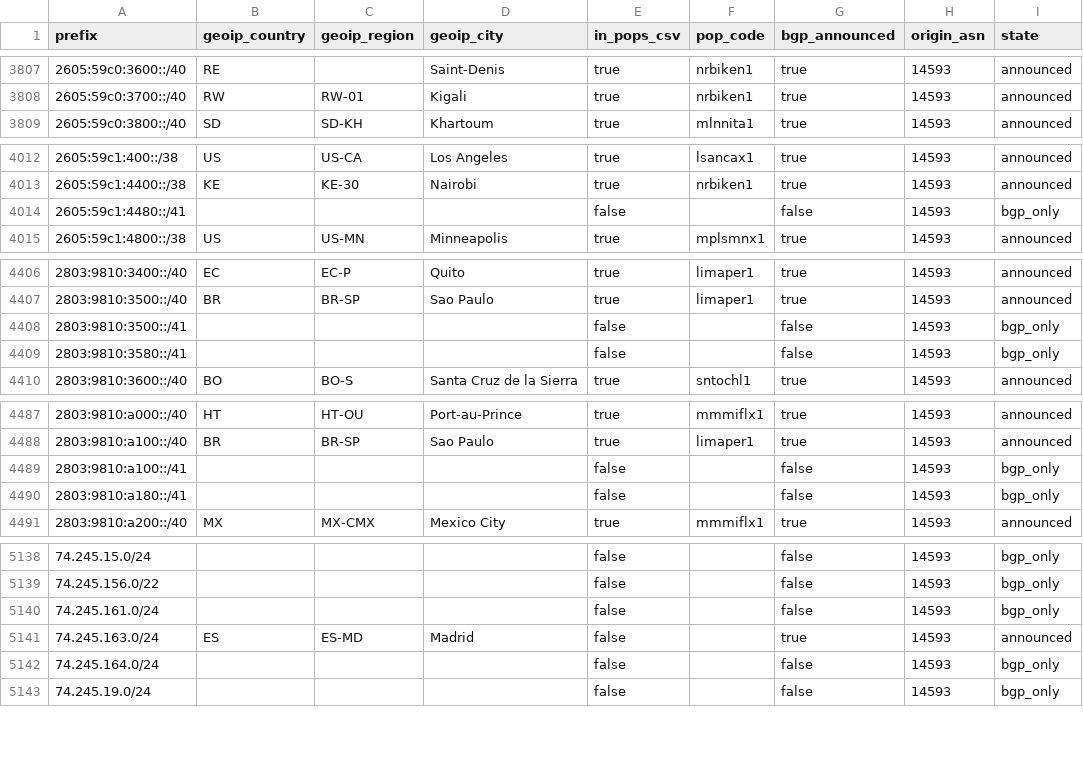
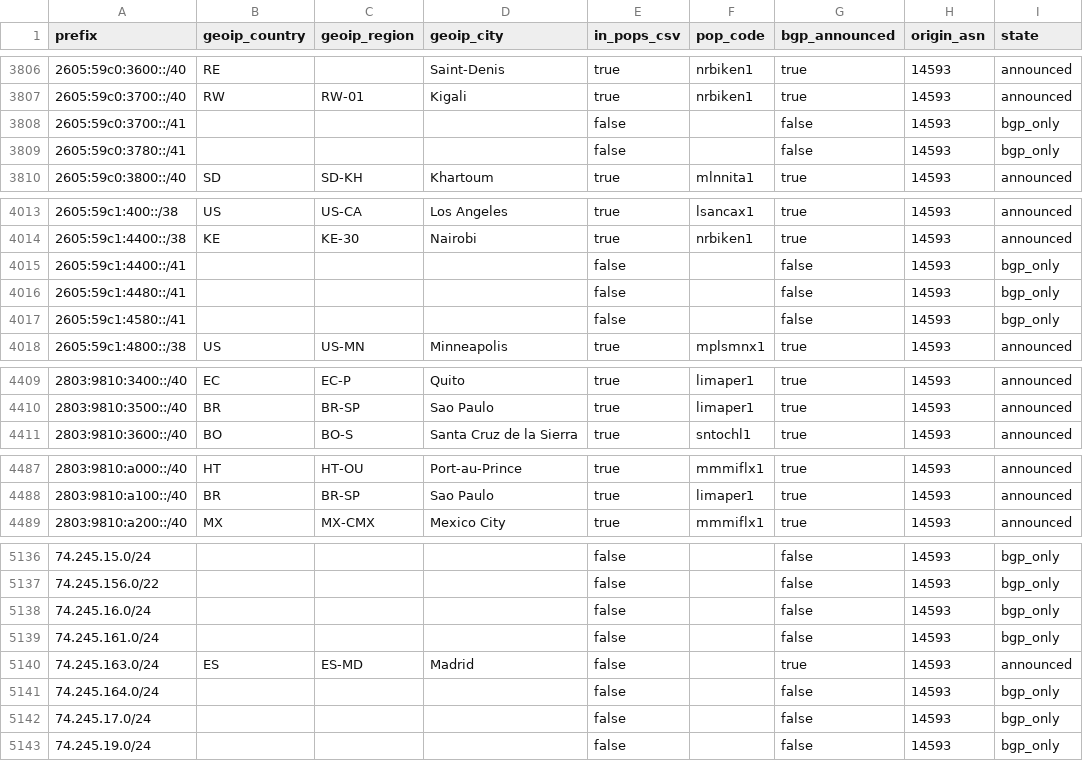
Before and after one commit to ipanalytics/Sat-geoip, a CSV file: outputs/starlink-geoip-vs-bgp.csv, drawn as a sheet; only a part is shown, gaps mark what is left out; removed rows and columns are numbered as before the commit, all else as after; the diff covers the shown part only; the diff names each change by its address in the sheet, - before the commit and + after, or states it on an @@ line.

```diff
--- a/outputs/starlink-geoip-vs-bgp.csv
+++ b/outputs/starlink-geoip-vs-bgp.csv
+row 3808: 2605:59c0:3700::/41 |  |  |  | false |  | false | 14593 | bgp_only
+row 3809: 2605:59c0:3780::/41 |  |  |  | false |  | false | 14593 | bgp_only
+row 4015: 2605:59c1:4400::/41 |  |  |  | false |  | false | 14593 | bgp_only
+row 4017: 2605:59c1:4580::/41 |  |  |  | false |  | false | 14593 | bgp_only
-row 4408: 2803:9810:3500::/41 |  |  |  | false |  | false | 14593 | bgp_only
-row 4409: 2803:9810:3580::/41 |  |  |  | false |  | false | 14593 | bgp_only
-row 4489: 2803:9810:a100::/41 |  |  |  | false |  | false | 14593 | bgp_only
-row 4490: 2803:9810:a180::/41 |  |  |  | false |  | false | 14593 | bgp_only
+row 5138: 74.245.16.0/24 |  |  |  | false |  | false | 14593 | bgp_only
+row 5142: 74.245.17.0/24 |  |  |  | false |  | false | 14593 | bgp_only
```
Also changed, not shown: 1 added row, 4 removed rows and 24 edited cells elsewhere in this file, outputs/pops-vs-ptr-mismatch.csv, outputs/prefix-changes.csv, 10 other files.
